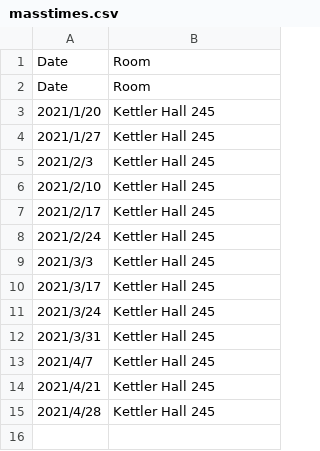
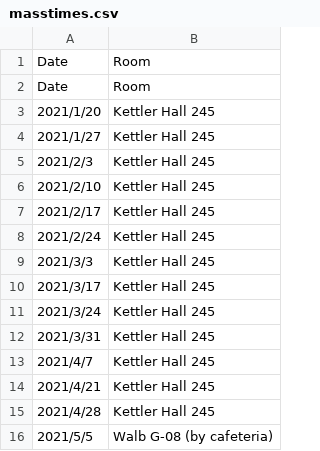
Before and after one commit to MastodonCatholic/MastodonCatholic, a CSV file: masstimes.csv, drawn as a sheet.

Commit message:
Finals mass time

```diff
--- a/masstimes.csv
+++ b/masstimes.csv
@@ -15 +15,2 @@ Date,Room
 2021/4/28,Kettler Hall 245
+2021/5/5,Walb G-08 (by cafeteria)
```
